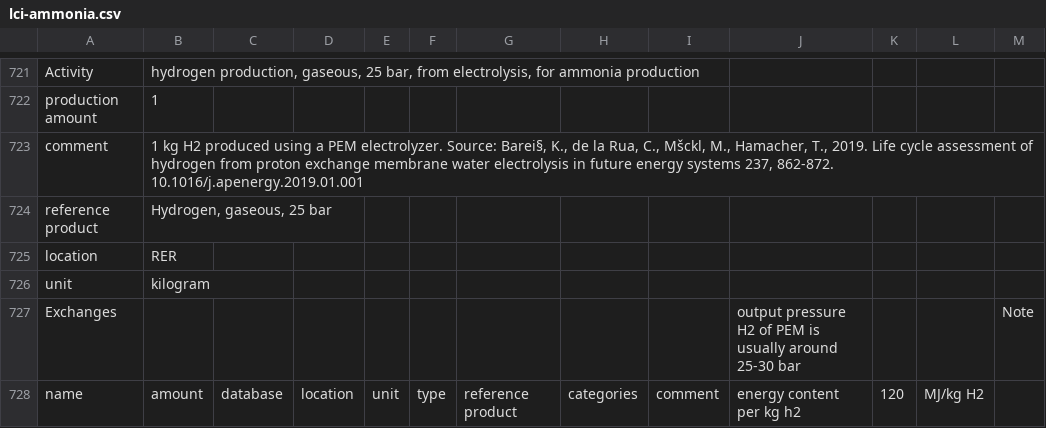
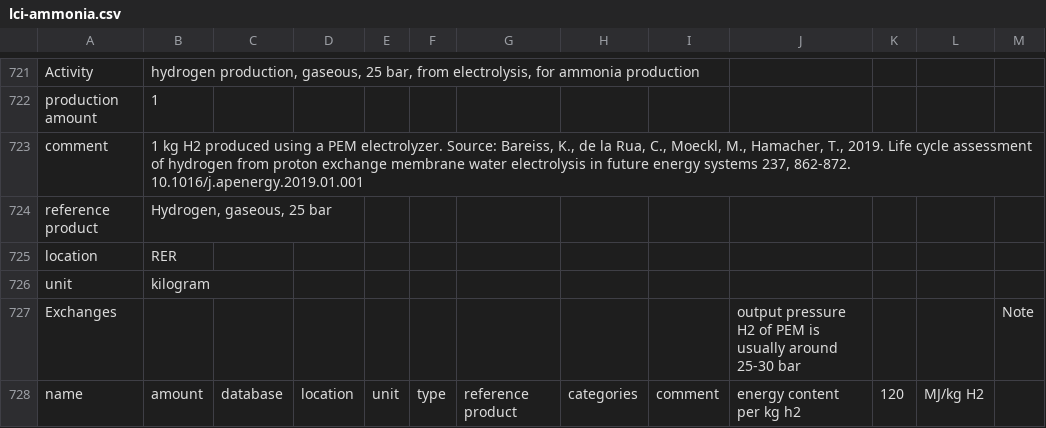
Before and after one commit to premise-community-scenarios/ammonia-prospective-scenarios, a CSV file: inventories/lci-ammonia.csv, drawn as a sheet; only a part is shown, gaps mark what is left out; the diff names each change by its address in the sheet, - before the commit and + after, or states it on an @@ line.

```diff
--- a/inventories/lci-ammonia.csv
+++ b/inventories/lci-ammonia.csv
-B723: …electrolyzer. Source: Barei§, K., de la Rua, C., Mšckl, M., Hamacher,…
+B723: …electrolyzer. Source: Bareiss, K., de la Rua, C., Moeckl, M., Hamacher,…
```
